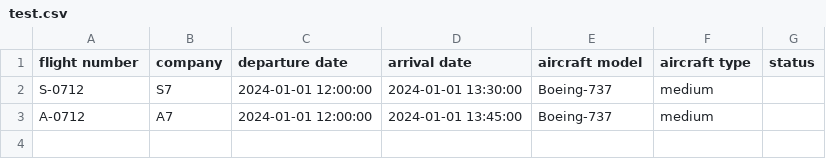
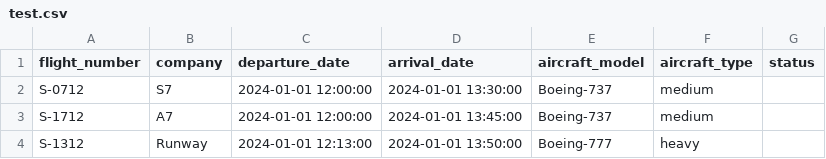
Before and after one commit to lilkiddie/Airport, a CSV file: test.csv, drawn as a sheet.

```diff
--- a/test.csv
+++ b/test.csv
@@ -1,3 +1,4 @@
-flight number,company,departure date,arrival date,aircraft model,aircraft type,status
+flight_number,company,departure_date,arrival_date,aircraft_model,aircraft_type,status
 S-0712,S7,2024-01-01 12:00:00,2024-01-01 13:30:00,Boeing-737,medium,
-A-0712,A7,2024-01-01 12:00:00,2024-01-01 13:45:00,Boeing-737,medium,
+S-1712,A7,2024-01-01 12:00:00,2024-01-01 13:45:00,Boeing-737,medium,
+S-1312,Runway,2024-01-01 12:13:00,2024-01-01 13:50:00,Boeing-777,heavy,
```
Also changed, not shown: 7 other files.
